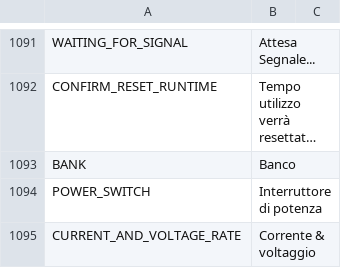
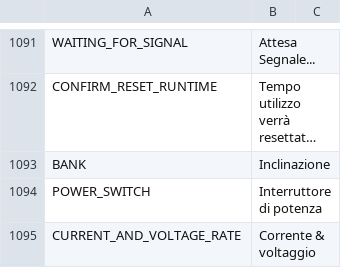
Before and after one commit to FrSkyRC/ETHOS-Feedback-Community, a CSV file: translations/display/it.csv, drawn as a sheet; only a part is shown, gaps mark what is left out; long unchanged cells end in …; the diff names each change by its address in the sheet, - before the commit and + after, or states it on an @@ line.

Commit message:
Update it.csv

```diff
--- a/translations/display/it.csv
+++ b/translations/display/it.csv
-B1093: Banco
+B1093: Inclinazione
```
